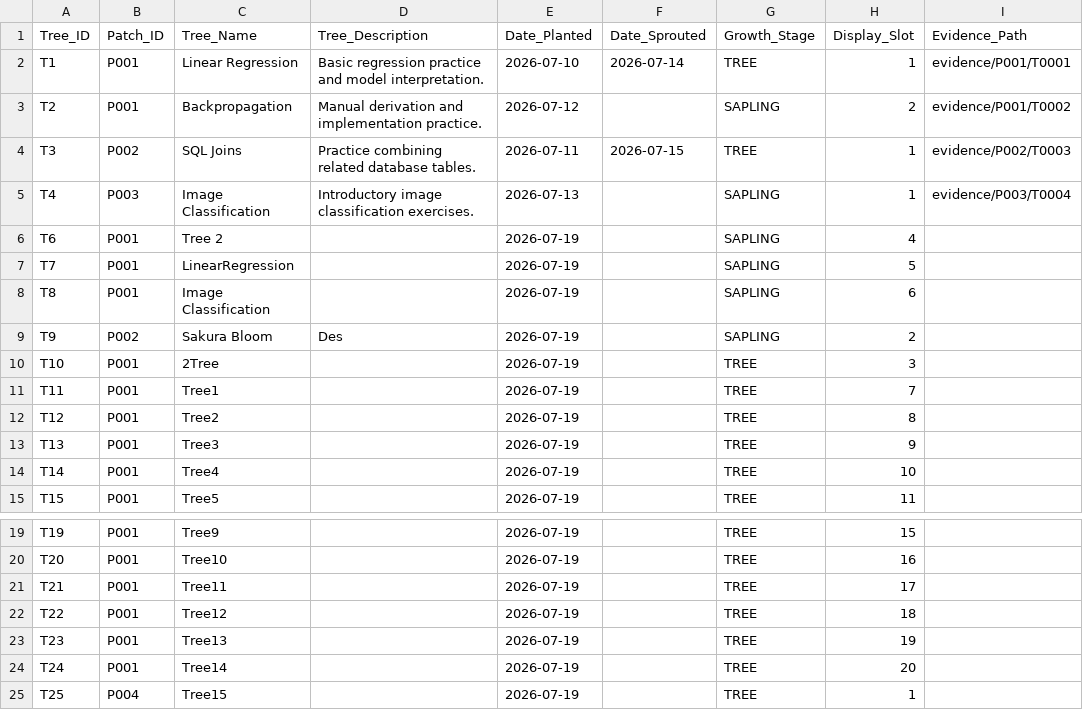
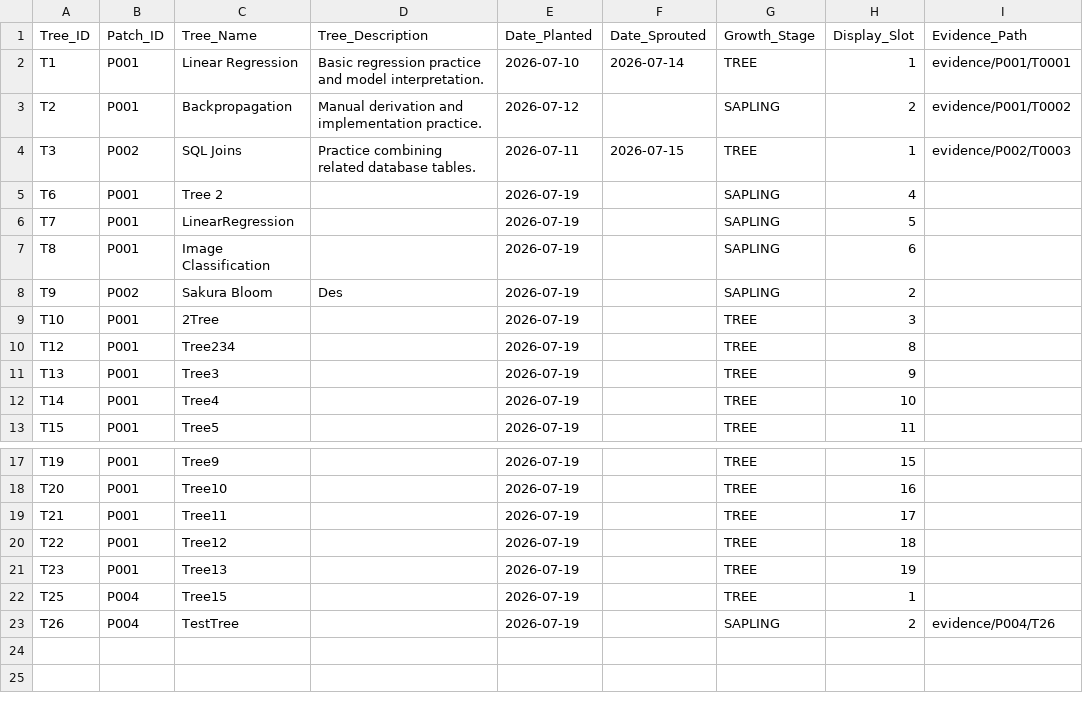
Before and after one commit to kbalbelda-mlai/MySkillForest, a CSV file: storage/Trees.csv, drawn as a sheet; only a part is shown, gaps mark what is left out.

```diff
--- a/storage/Trees.csv
+++ b/storage/Trees.csv
@@ -4,3 +4,2 @@ T2,P001,Backpropagation,Manual derivation and implementation practice.,2026-07-1
 T3,P002,SQL Joins,Practice combining related database tables.,2026-07-11,2026-07-15,TREE,1,evidence/P002/T0003
-T4,P003,Image Classification,Introductory image classification exercises.,2026-07-13,,SAPLING,1,evidence/P003/T0004
 T6,P001,Tree 2,,2026-07-19,,SAPLING,4,
@@ -10,4 +9,3 @@ T9,P002,Sakura Bloom,Des,2026-07-19,,SAPLING,2,
 T10,P001,2Tree,,2026-07-19,,TREE,3,
-T11,P001,Tree1,,2026-07-19,,TREE,7,
-T12,P001,Tree2,,2026-07-19,,TREE,8,
+T12,P001,Tree234,,2026-07-19,,TREE,8,
 T13,P001,Tree3,,2026-07-19,,TREE,9,
@@ -23,3 +21,3 @@ T22,P001,Tree12,,2026-07-19,,TREE,18,
 T23,P001,Tree13,,2026-07-19,,TREE,19,
-T24,P001,Tree14,,2026-07-19,,TREE,20,
 T25,P004,Tree15,,2026-07-19,,TREE,1,
+T26,P004,TestTree,,2026-07-19,,SAPLING,2,evidence/P004/T26
```
Also changed, not shown: storage/Forest_Patch.csv, 16 other files.
